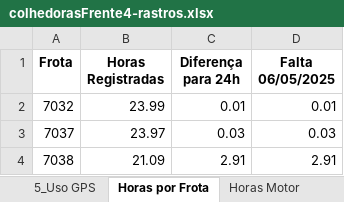
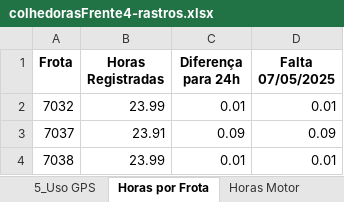
Before and after one commit to pro-gilliardaraujo/processamentoexcel, an Excel workbook: output/colhedorasFrente4-rastros.xlsx, sheet Horas por Frota, drawn as a sheet; values as stored, in another font and other column widths than the file's, no borders; the diff names each change by its address in the sheet, - before the commit and + after, or states it on an @@ line.

Commit message:
Corrigido problema no processamento de transbordos - implementadas funções faltantes

```diff
--- a/output/colhedorasFrente4-rastros.xlsx (sheet Horas por Frota)
+++ b/output/colhedorasFrente4-rastros.xlsx (sheet Horas por Frota)
-D1: Falta 06/05/2025
+D1: Falta 07/05/2025
-B3 (Horas Registradas): 23.97
+B3 (Horas Registradas): 23.91
-C3 (Diferença para 24h): 0.03
+C3 (Diferença para 24h): 0.09
-D3 (Falta 07/05/2025): 0.03
+D3 (Falta 07/05/2025): 0.09
-B4 (Horas Registradas): 21.09
+B4 (Horas Registradas): 23.99
-C4 (Diferença para 24h): 2.91
+C4 (Diferença para 24h): 0.01
-D4 (Falta 07/05/2025): 2.91
+D4 (Falta 07/05/2025): 0.01
```
Also changed, not shown: sheet BASE, sheet Coordenadas, sheet Base Calculo, sheet 4_Motor Ocioso, sheet Média Velocidade, sheet Horas Motor, 5 more sheets, other sheet tabs, output/colhedorasFrente3-rastros.xlsx, output/colhedorasFrente8-rastros.xlsx, 20 other files.
